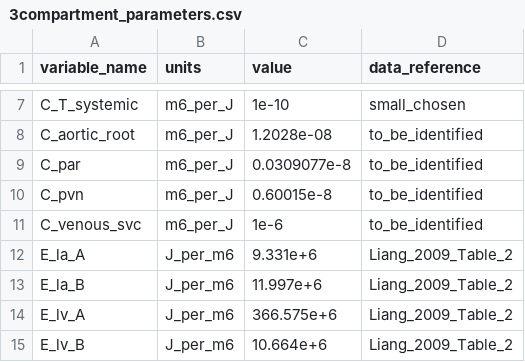
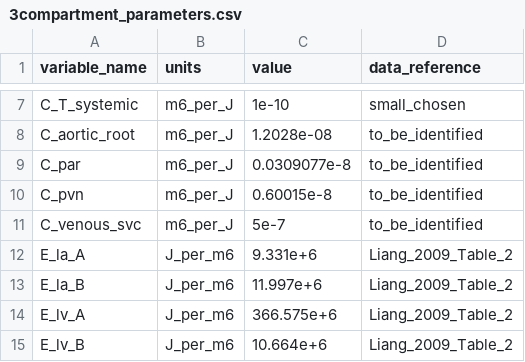
Before and after one commit to FinbarArgus/circulatory_autogen, a CSV file: resources/3compartment_parameters.csv, drawn as a sheet; only a part is shown, gaps mark what is left out.

```diff
--- a/resources/3compartment_parameters.csv
+++ b/resources/3compartment_parameters.csv
@@ -10,3 +10,3 @@ C_par,m6_per_J,0.0309077e-8,to_be_identified
 C_pvn,m6_per_J,0.60015e-8,to_be_identified
-C_venous_svc,m6_per_J,1e-6,to_be_identified
+C_venous_svc,m6_per_J,5e-7,to_be_identified
 E_la_A,J_per_m6,9.331e+6,Liang_2009_Table_2
```
Also changed, not shown: resources/3compartment_params_for_id.csv, 5 other files.
